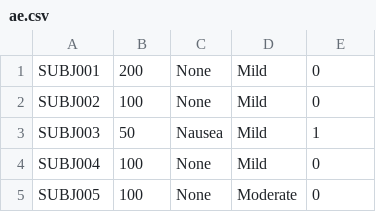
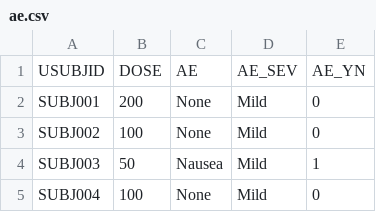
Before and after one commit to justin-mbca/pkpd-exposure-response-shiny, a CSV file: app/data_sdtm/ae.csv, drawn as a sheet; only a part is shown; the shorter side is filled out with more unchanged rows.

```diff
--- a/app/data_sdtm/ae.csv
+++ b/app/data_sdtm/ae.csv
@@ -1 +1,2 @@
+USUBJID,DOSE,AE,AE_SEV,AE_YN
 SUBJ001,200,None,Mild,0
```
Also changed, not shown: 7 other files.
